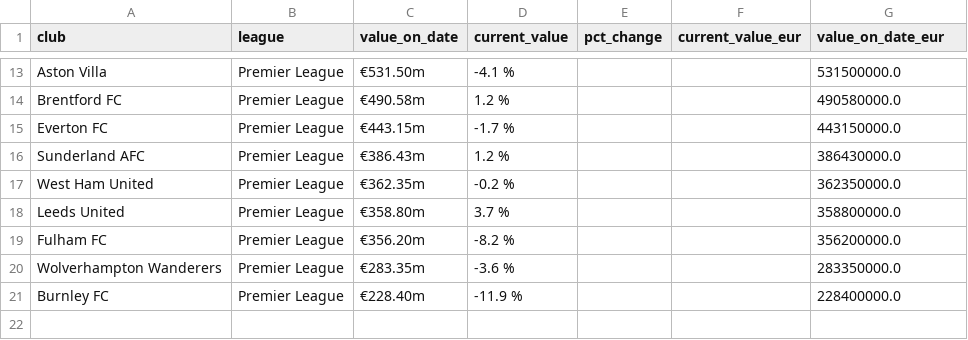
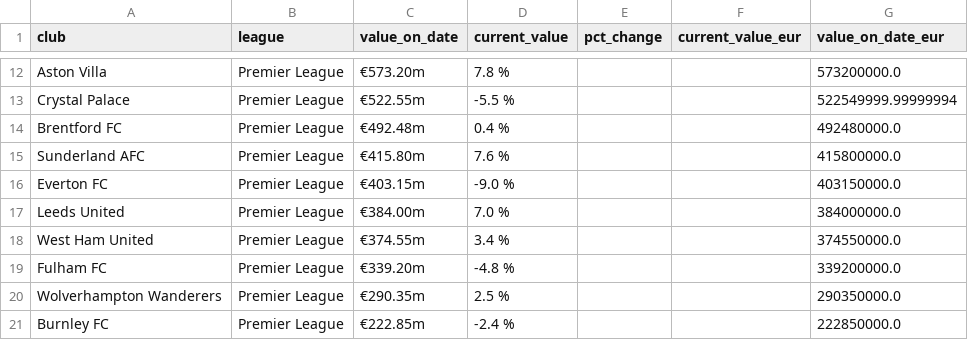
Before and after one commit to nik1111-source/fpl-data, a CSV file: data_stage/transfermarkt_club_values_gb1.csv, drawn as a sheet; only a part is shown, gaps mark what is left out; removed rows and columns are numbered as before the commit, all else as after; the diff covers the shown part only; the diff names each change by its address in the sheet, - before the commit and + after, or states it on an @@ line.

```diff
--- a/data_stage/transfermarkt_club_values_gb1.csv
+++ b/data_stage/transfermarkt_club_values_gb1.csv
-C12 (value_on_date): €531.50m
+C12 (value_on_date): €573.20m
-D12 (current_value): -4.1 %
+D12 (current_value): 7.8 %
-G12 (value_on_date_eur): 531500000.0
+G12 (value_on_date_eur): 573200000.0
+row 13: Crystal Palace | Premier League | €522.55m | -5.5 % |  |  | 522549999.99999994
-C14 (value_on_date): €490.58m
+C14 (value_on_date): €492.48m
-D14 (current_value): 1.2 %
+D14 (current_value): 0.4 %
-G14 (value_on_date_eur): 490580000.0
+G14 (value_on_date_eur): 492480000.0
+row 15: Sunderland AFC | Premier League | €415.80m | 7.6 % |  |  | 415800000.0
-C16 (value_on_date): €443.15m
+C16 (value_on_date): €403.15m
-D16 (current_value): -1.7 %
+D16 (current_value): -9.0 %
-G16 (value_on_date_eur): 443150000.0
+G16 (value_on_date_eur): 403150000.0
-row 16: Sunderland AFC | Premier League | €386.43m | 1.2 % |  |  | 386430000.0
-row 17: West Ham United | Premier League | €362.35m | -0.2 % |  |  | 362350000.0
-C17 (value_on_date): €358.80m
+C17 (value_on_date): €384.00m
-D17 (current_value): 3.7 %
+D17 (current_value): 7.0 %
-G17 (value_on_date_eur): 358800000.0
+G17 (value_on_date_eur): 384000000.0
+row 18: West Ham United | Premier League | €374.55m | 3.4 % |  |  | 374550000.0
-C19 (value_on_date): €356.20m
+C19 (value_on_date): €339.20m
-D19 (current_value): -8.2 %
+D19 (current_value): -4.8 %
-G19 (value_on_date_eur): 356200000.0
+G19 (value_on_date_eur): 339200000.0
-C20 (value_on_date): €283.35m
+C20 (value_on_date): €290.35m
-D20 (current_value): -3.6 %
+D20 (current_value): 2.5 %
-G20 (value_on_date_eur): 283350000.0
+G20 (value_on_date_eur): 290350000.0
-C21 (value_on_date): €228.40m
+C21 (value_on_date): €222.85m
-D21 (current_value): -11.9 %
+D21 (current_value): -2.4 %
-G21 (value_on_date_eur): 228400000.0
+G21 (value_on_date_eur): 222850000.0
```
Also changed, not shown: 1 added row, 2 removed rows and 27 edited cells elsewhere in this file, 3 other files.
